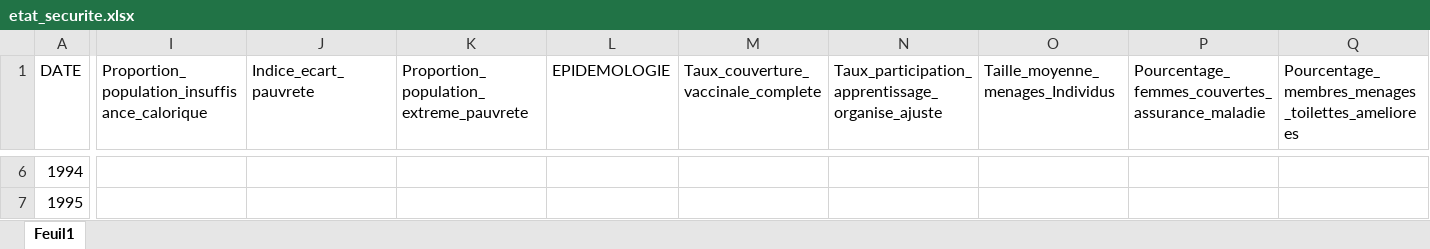
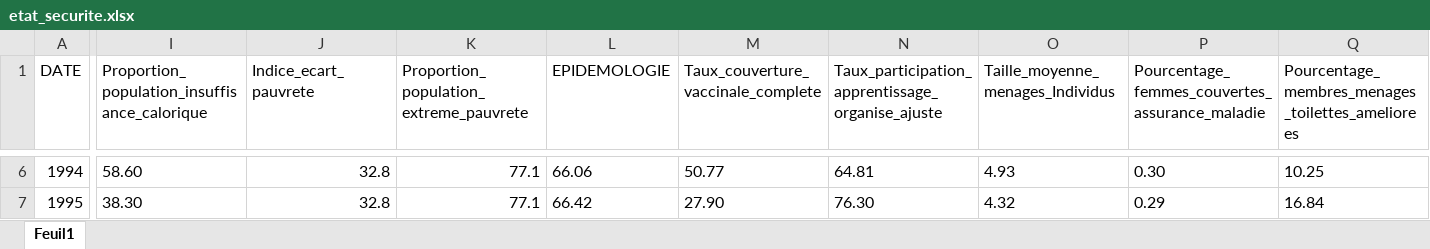
Before and after one commit to RosaElysabeth/modeleprediction, an Excel workbook: etat_securite.xlsx, sheet Feuil1, drawn as a sheet; only a part is shown, gaps mark what is left out; values as stored, in another font and other column widths than the file's, no borders; the diff covers the shown part only; the diff names each change by its address in the sheet, - before the commit and + after, or states it on an @@ line.

```diff
--- a/etat_securite.xlsx (sheet Feuil1)
+++ b/etat_securite.xlsx (sheet Feuil1)
-I6: (empty)
+I6: 58.60
-J6:J7 (Indice_ecart_pauvrete): (empty)
+J6:J7 (Indice_ecart_pauvrete): 32.8
-K6:K7: (empty)
+K6:K7: 77.1
-L6 (EPIDEMOLOGIE): (empty)
+L6 (EPIDEMOLOGIE): 66.06
-M6: (empty)
+M6: 50.77
-N6: (empty)
+N6: 64.81
-O6 (Taille_moyenne_menages_Individus): (empty)
+O6 (Taille_moyenne_menages_Individus): 4.93
-P6: (empty)
+P6: 0.30
-Q6: (empty)
+Q6: 10.25
-I7: (empty)
+I7: 38.30
-L7 (EPIDEMOLOGIE): (empty)
+L7 (EPIDEMOLOGIE): 66.42
-M7: (empty)
+M7: 27.90
-N7: (empty)
+N7: 76.30
-O7 (Taille_moyenne_menages_Individus): (empty)
+O7 (Taille_moyenne_menages_Individus): 4.32
-P7: (empty)
+P7: 0.29
-Q7: (empty)
+Q7: 16.84
```
Also changed, not shown: 448 edited cells elsewhere in this sheet.
